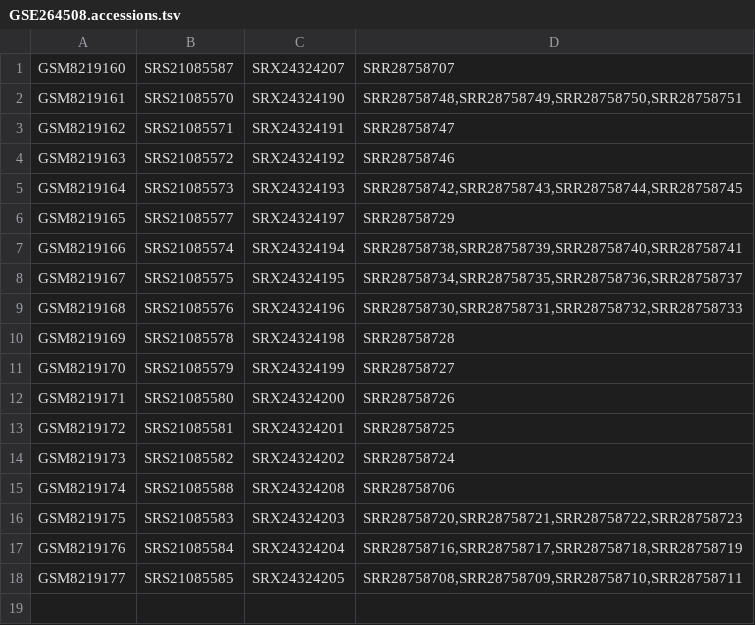
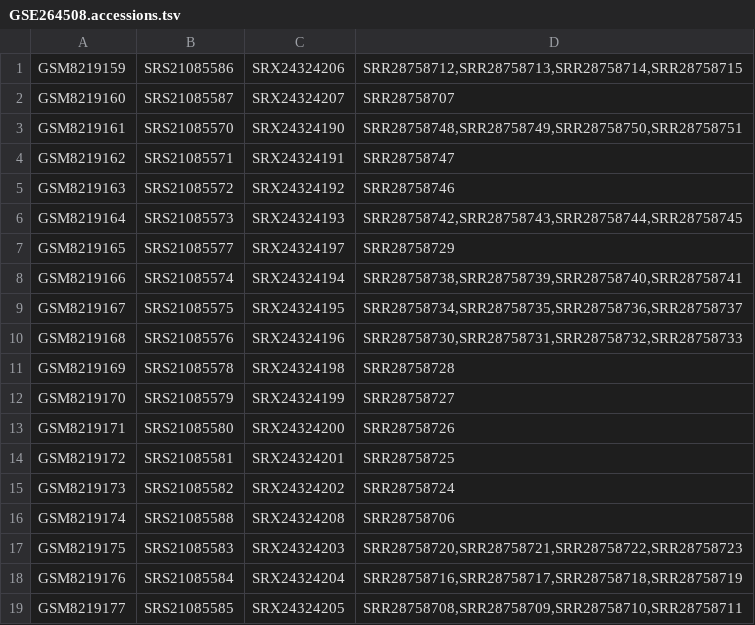
Before and after one commit to cellgeni/reprocess_public_10x, a TSV file: test_data/GSE264508/GSE264508.accessions.tsv, drawn as a sheet.

```diff
--- a/test_data/GSE264508/GSE264508.accessions.tsv
+++ b/test_data/GSE264508/GSE264508.accessions.tsv
@@ -1 +1,2 @@
+GSM8219159	SRS21085586	SRX24324206	SRR28758712,SRR28758713,SRR28758714,SRR28758715
 GSM8219160	SRS21085587	SRX24324207	SRR28758707
```
Also changed, not shown: test_data/GSE191067/GSE191067.accessions.tsv, test_data/GSE191067/GSE191067.parsed.tsv, 15 other files.
